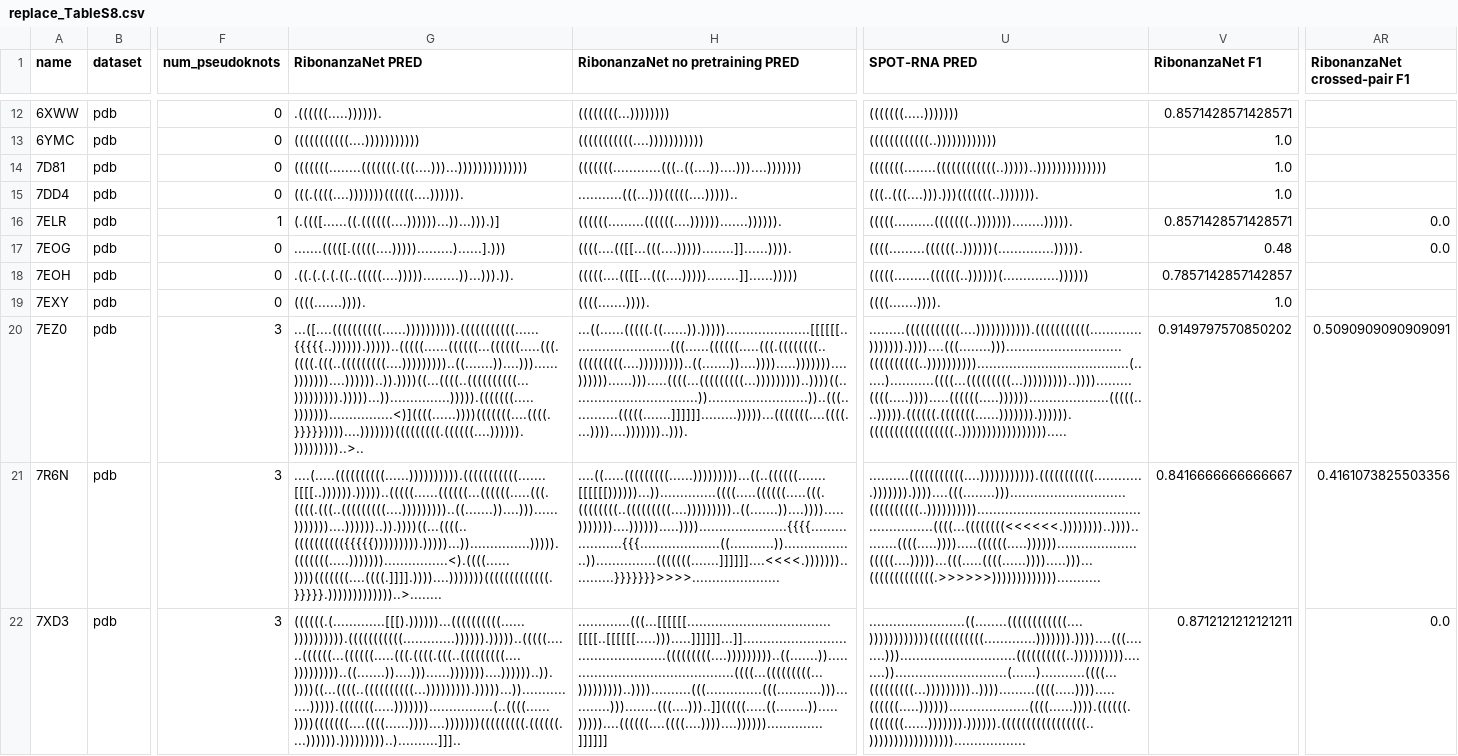
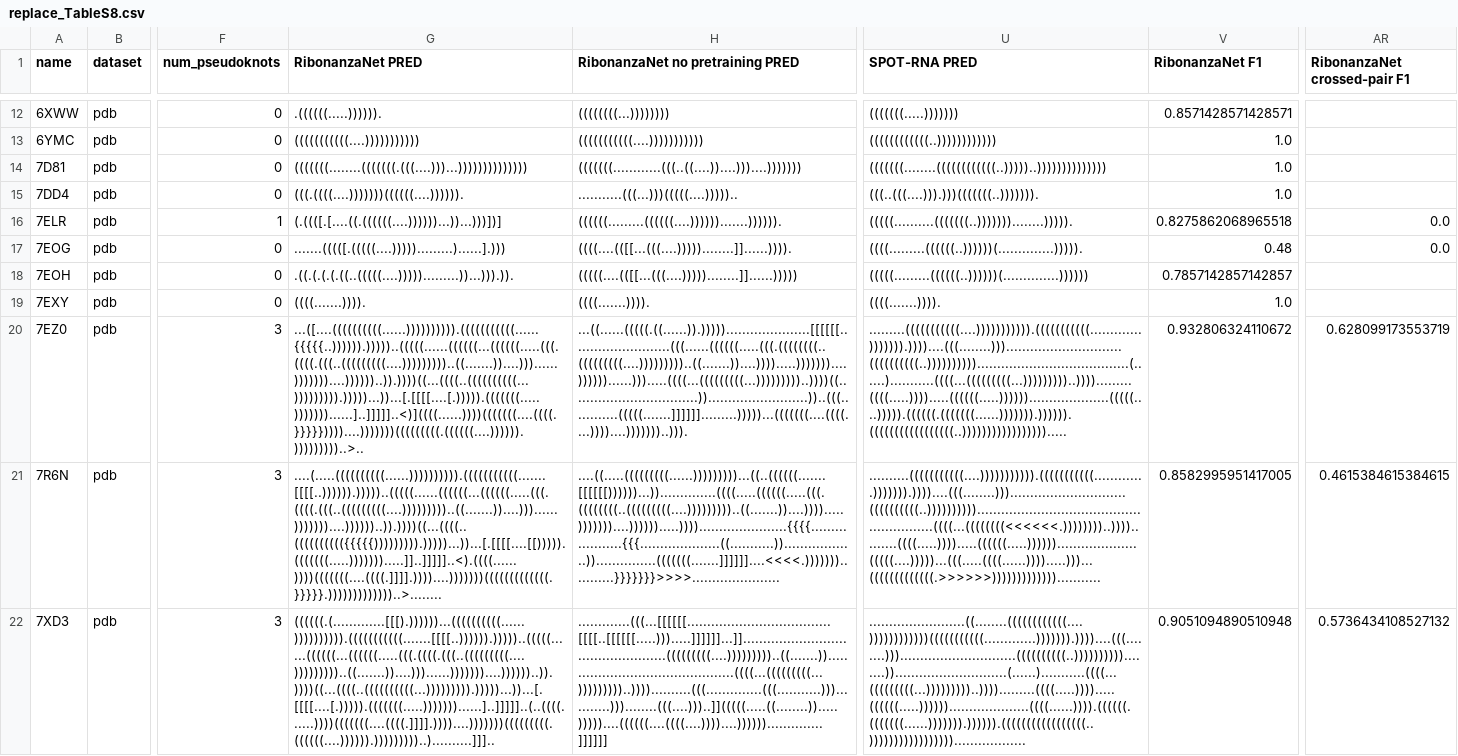
Before and after one commit to Shujun-He/Ribonanza_SS_F1_calculations, a CSV file: output/replace_TableS8.csv, drawn as a sheet; only a part is shown, gaps mark what is left out; the diff covers the shown part only; the diff names each change by its address in the sheet, - before the commit and + after, or states it on an @@ line.

```diff
--- a/output/replace_TableS8.csv
+++ b/output/replace_TableS8.csv
-G16 (RibonanzaNet PRED): (.((([......((.((((((....))))))...))...))).)]
+G16 (RibonanzaNet PRED): (.((([.[....((.((((((....))))))...))...)))])]
-V16 (RibonanzaNet F1): 0.8571428571428571
+V16 (RibonanzaNet F1): 0.8275862068965518
-G20 (RibonanzaNet PRED): ...([....((((((((((......)))))))))).(((((((((((......{{{{{..)))))).)))))..(((((......((((((...((((((.....(((.((((.(((..(((((((((....)))))))))..((.......))....)))......)))))))....))))))..)).))))((...((((..((((((((((...))))))))).)))))...))...............))))).(((((((.....)))))))................<)]((((......))))(((((((....((((.}}}}}))))....)))))))(((((((((.((((((....)))))).)))))))))..>..
+G20 (RibonanzaNet PRED): ...([....((((((((((......)))))))))).(((((((((((......{{{{{..)))))).)))))..(((((......((((((...((((((.....(((.((((.(((..(((((((((....)))))))))..((.......))....)))......)))))))....))))))..)).))))((...((((..((((((((((...))))))))).)))))...))...[.[[[[....[.))))).(((((((.....)))))))......]..]]]]]..<)]((((......))))(((((((....((((.}}}}}))))....)))))))(((((((((.((((((....)))))).)))))))))..>..
-V20 (RibonanzaNet F1): 0.9149797570850202
+V20 (RibonanzaNet F1): 0.932806324110672
-AR20 (RibonanzaNet crossed-pair F1): 0.5090909090909091
+AR20 (RibonanzaNet crossed-pair F1): 0.628099173553719
-G21 (RibonanzaNet PRED): ....(.....((((((((((......)))))))))).(((((((((((.......[[[[..)))))).)))))..(((((......((((((...((((((.....(((.((((.(((..(((((((((....)))))))))..((.......))....)))......)))))))....))))))..)).))))((...((((..(((((((((({{{{{))))))))).)))))...))...............))))).(((((((.....)))))))................<).((((......))))(((((((....((((.]]]].))))....)))))))(((((((((((((.}}}}}.)))))))))))))..>........
+G21 (RibonanzaNet PRED): ....(.....((((((((((......)))))))))).(((((((((((.......[[[[..)))))).)))))..(((((......((((((...((((((.....(((.((((.(((..(((((((((....)))))))))..((.......))....)))......)))))))....))))))..)).))))((...((((..(((((((((({{{{{))))))))).)))))...))...[.[[[[....[[))))).(((((((.....))))))).....]]..]]]]]..<).((((......))))(((((((....((((.]]]].))))....)))))))(((((((((((((.}}}}}.)))))))))))))..>........
-V21 (RibonanzaNet F1): 0.8416666666666667
+V21 (RibonanzaNet F1): 0.8582995951417005
-AR21 (RibonanzaNet crossed-pair F1): 0.4161073825503356
+AR21 (RibonanzaNet crossed-pair F1): 0.4615384615384615
-G22 (RibonanzaNet PRED): ((((((.(.............[[[).))))))...((((((((((......)))))))))).(((((((((((.............)))))).)))))..(((((......((((((...((((((.....(((.((((.(((..(((((((((....)))))))))..((.......))....)))......)))))))....))))))..)).))))((...((((..((((((((((...))))))))).)))))...))...............))))).(((((((.....)))))))................(..((((......))))(((((((....((((......))))....)))))))(((((((((.((((((....)))))).)))))))))..)..........]]]..
+G22 (RibonanzaNet PRED): ((((((.(.............[[[).))))))...((((((((((......)))))))))).(((((((((((.......[[[[..)))))).)))))..(((((......((((((...((((((.....(((.((((.(((..(((((((((....)))))))))..((.......))....)))......)))))))....))))))..)).))))((...((((..((((((((((...))))))))).)))))...))...[.[[[[....[.))))).(((((((.....)))))))......]..]]]]]..(..((((......))))(((((((....((((.]]]].))))....)))))))(((((((((.((((((....)))))).)))))))))..)..........]]]..
-V22 (RibonanzaNet F1): 0.8712121212121211
+V22 (RibonanzaNet F1): 0.9051094890510948
-AR22 (RibonanzaNet crossed-pair F1): 0.0
+AR22 (RibonanzaNet crossed-pair F1): 0.5736434108527132
```
Also changed, not shown: 39 edited cells elsewhere in this file, casp15_ribonanzanet_ws.csv, output/replace_TableS7.csv, 2 other files.
